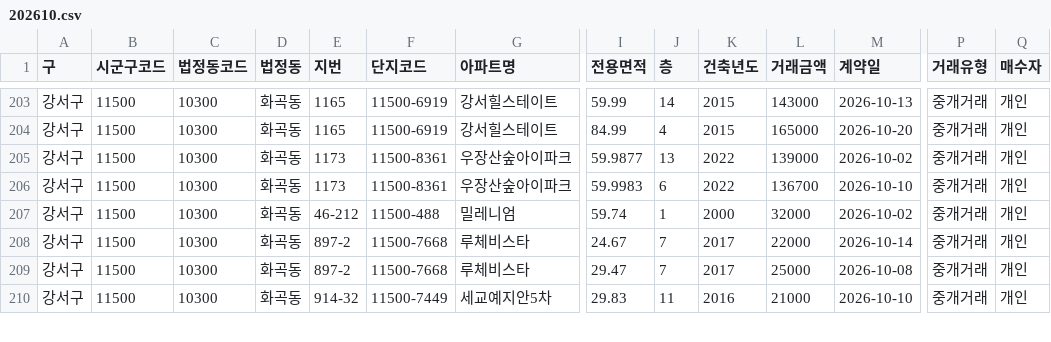
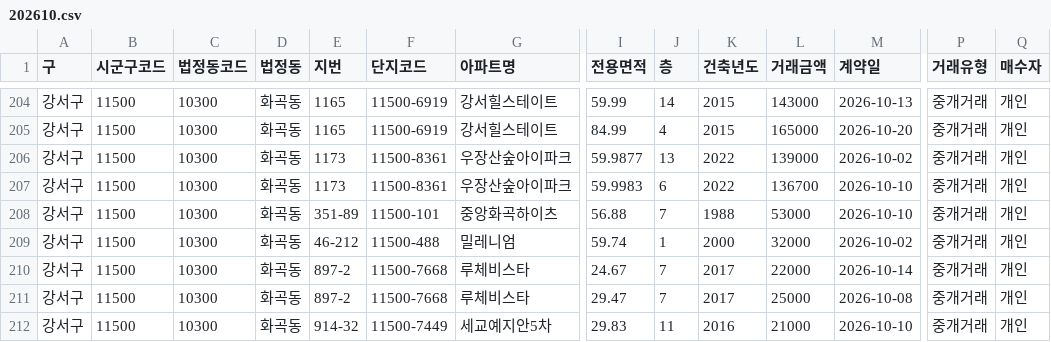
Before and after one commit to mookyol/seoul-apt, a CSV file: data/trades/202610.csv, drawn as a sheet; only a part is shown, gaps mark what is left out; rows hold the shown columns only; the diff covers the shown part only; the diff names each change by its address in the sheet, - before the commit and + after, or states it on an @@ line.

```diff
--- a/data/trades/202610.csv
+++ b/data/trades/202610.csv
+row 208: 강서구 | 11500 | 10300 | 화곡동 | 351-89 | 11500-101 | 중앙화곡하이츠 | 56.88 | 7 | 1988 | 53000 | 2026-10-10 | 중개거래 | 개인
```
Also changed, not shown: 6 added rows, 2 removed rows and 7 edited cells elsewhere in this file, data/trades/202608.csv, data/trades/202609.csv, 3 other files.
